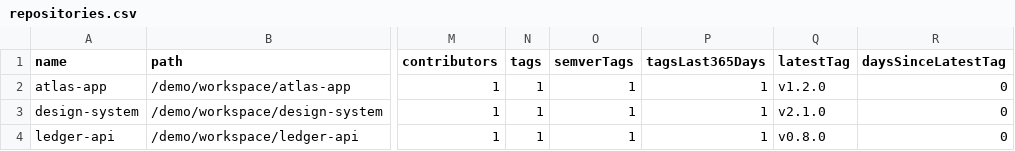
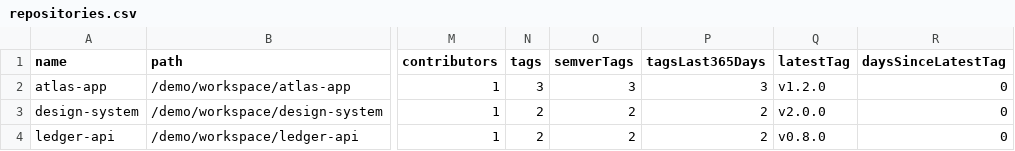
Before and after one commit to jdelaire/project-watcher, a CSV file: docs/demo/csv/repositories.csv, drawn as a sheet; only a part is shown, gaps mark what is left out; the diff names each change by its address in the sheet, - before the commit and + after, or states it on an @@ line.

```diff
--- a/docs/demo/csv/repositories.csv
+++ b/docs/demo/csv/repositories.csv
-N2 (tags): 1
+N2 (tags): 3
-O2 (semverTags): 1
+O2 (semverTags): 3
-P2 (tagsLast365Days): 1
+P2 (tagsLast365Days): 3
-N3:N4 (tags): 1
+N3:N4 (tags): 2
-O3:O4 (semverTags): 1
+O3:O4 (semverTags): 2
-P3:P4 (tagsLast365Days): 1
+P3:P4 (tagsLast365Days): 2
-Q3 (latestTag): v2.1.0
+Q3 (latestTag): v2.0.0
```
Also changed, not shown: docs/demo/csv/releases.csv, 10 other files.
